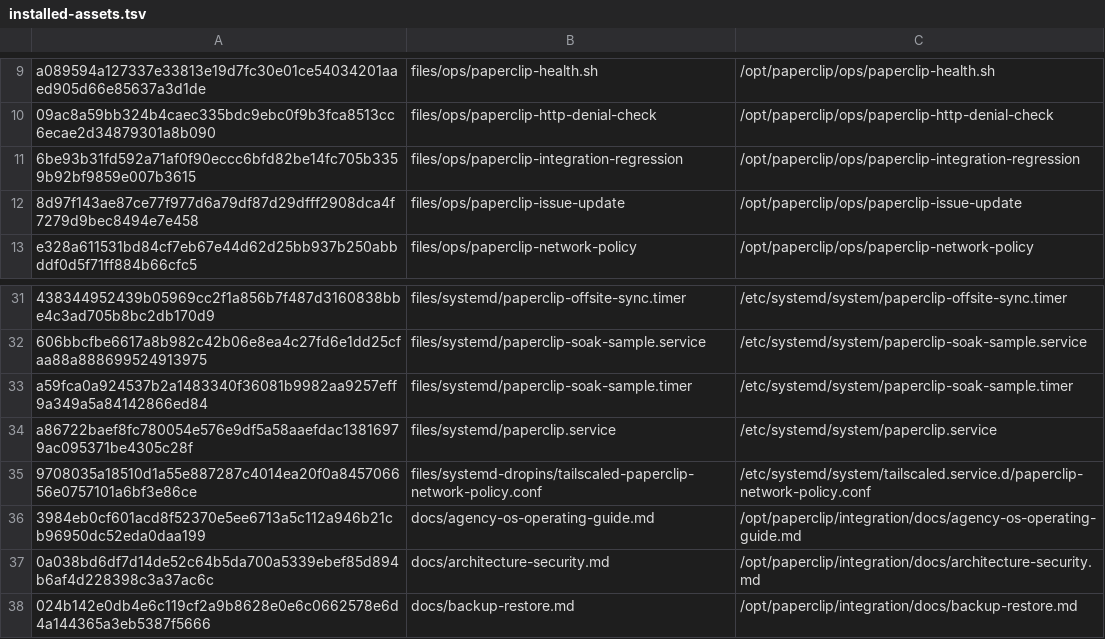
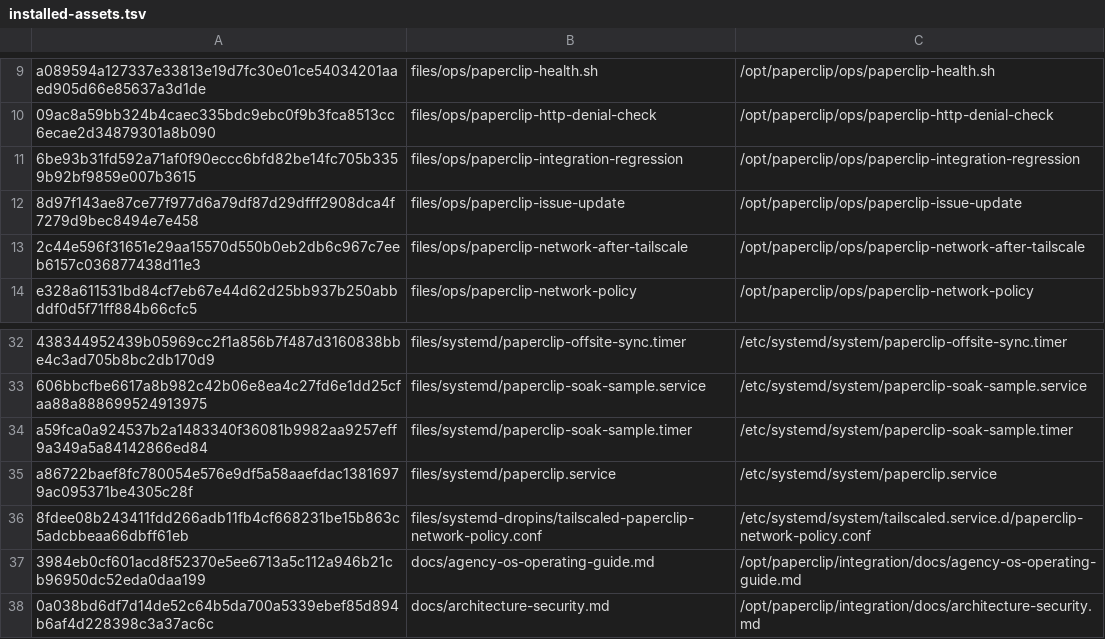
Before and after one commit to charlie-hermes/fresh-vm, a TSV file: locks/installed-assets.tsv, drawn as a sheet; only a part is shown, gaps mark what is left out; the shorter side is filled out with more unchanged rows.

Commit message:
fix: wait for stable Tailscale firewall state

```diff
--- a/locks/installed-assets.tsv
+++ b/locks/installed-assets.tsv
@@ -12,2 +12,3 @@ a089594a127337e33813e19d7fc30e01ce54034201aaed905d66e85637a3d1de	files/ops/paper
 8d97f143ae87ce77f977d6a79df87d29dfff2908dca4f7279d9bec8494e7e458	files/ops/paperclip-issue-update	/opt/paperclip/ops/paperclip-issue-update
+2c44e596f31651e29aa15570d550b0eb2db6c967c7eeb6157c036877438d11e3	files/ops/paperclip-network-after-tailscale	/opt/paperclip/ops/paperclip-network-after-tailscale
 e328a611531bd84cf7eb67e44d62d25bb937b250abbddf0d5f71ff884b66cfc5	files/ops/paperclip-network-policy	/opt/paperclip/ops/paperclip-network-policy
@@ -34,3 +35,3 @@ a59fca0a924537b2a1483340f36081b9982aa9257eff9a349a5a84142866ed84	files/systemd/p
 a86722baef8fc780054e576e9df5a58aaefdac13816979ac095371be4305c28f	files/systemd/paperclip.service	/etc/systemd/system/paperclip.service
-9708035a18510d1a55e887287c4014ea20f0a845706656e0757101a6bf3e86ce	files/systemd-dropins/tailscaled-paperclip-network-policy.conf	/etc/systemd/system/tailscaled.service.d/paperclip-network-policy.conf
+8fdee08b243411fdd266adb11fb4cf668231be15b863c5adcbbeaa66dbff61eb	files/systemd-dropins/tailscaled-paperclip-network-policy.conf	/etc/systemd/system/tailscaled.service.d/paperclip-network-policy.conf
 3984eb0cf601acd8f52370e5ee6713a5c112a946b21cb96950dc52eda0daa199	docs/agency-os-operating-guide.md	/opt/paperclip/integration/docs/agency-os-operating-guide.md
```
Also changed, not shown: 4 other files.
